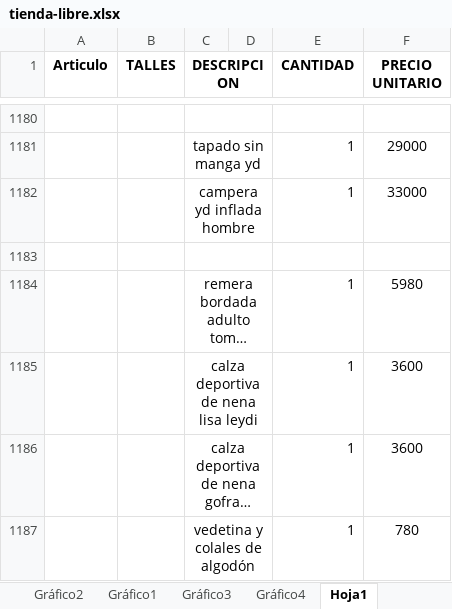
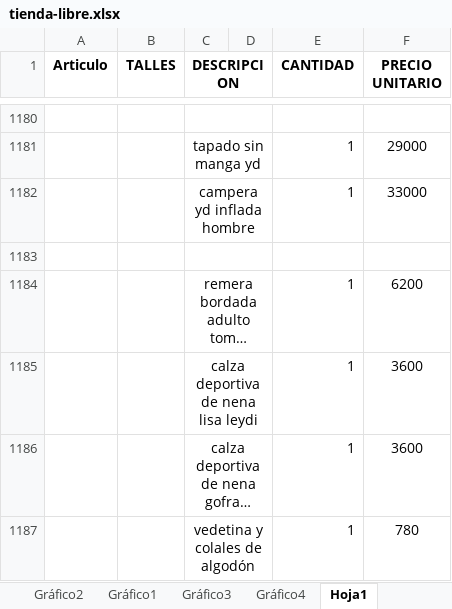
Before and after one commit to jerojimenez17/TiendaLibre, an Excel workbook: tienda-libre-backend/excel-files/tienda-libre.xlsx, sheet Hoja1, drawn as a sheet; only a part is shown, gaps mark what is left out; long unchanged cells end in …; values as stored, in another font and other column widths than the file's, no borders; the diff covers the shown part only; the diff names each change by its address in the sheet, - before the commit and + after, or states it on an @@ line.

```diff
--- a/tienda-libre-backend/excel-files/tienda-libre.xlsx (sheet Hoja1)
+++ b/tienda-libre-backend/excel-files/tienda-libre.xlsx (sheet Hoja1)
-F1184 (PRECIO UNITARIO): 5980
+F1184 (PRECIO UNITARIO): 6200
```
Also changed, not shown: 1 added row, 1 removed row and 11 edited cells elsewhere in this sheet.
